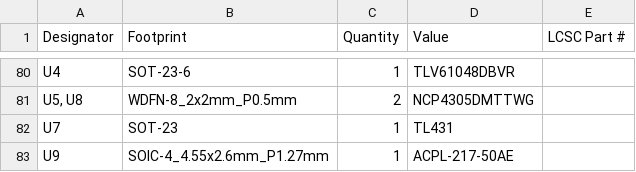
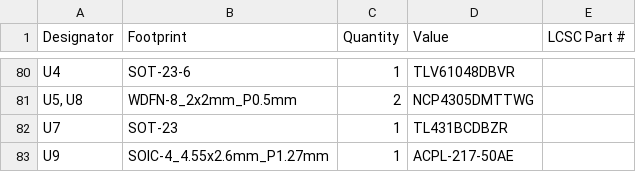
Before and after one commit to Rootthecause/DCDC, a CSV file: kicad/production/PCBA/bom.csv, drawn as a sheet; only a part is shown, gaps mark what is left out.

Commit message:
Fixed TL431 LCSC part number, added single winding holder for 12V version

```diff
--- a/kicad/production/PCBA/bom.csv
+++ b/kicad/production/PCBA/bom.csv
@@ -81,3 +81,3 @@ U4,SOT-23-6,1,TLV61048DBVR,
 "U5, U8",WDFN-8_2x2mm_P0.5mm,2,NCP4305DMTTWG,
-U7,SOT-23,1,TL431,
+U7,SOT-23,1,TL431BCDBZR,
 U9,SOIC-4_4.55x2.6mm_P1.27mm,1,ACPL-217-50AE,
```
Also changed, not shown: 5 other files.
